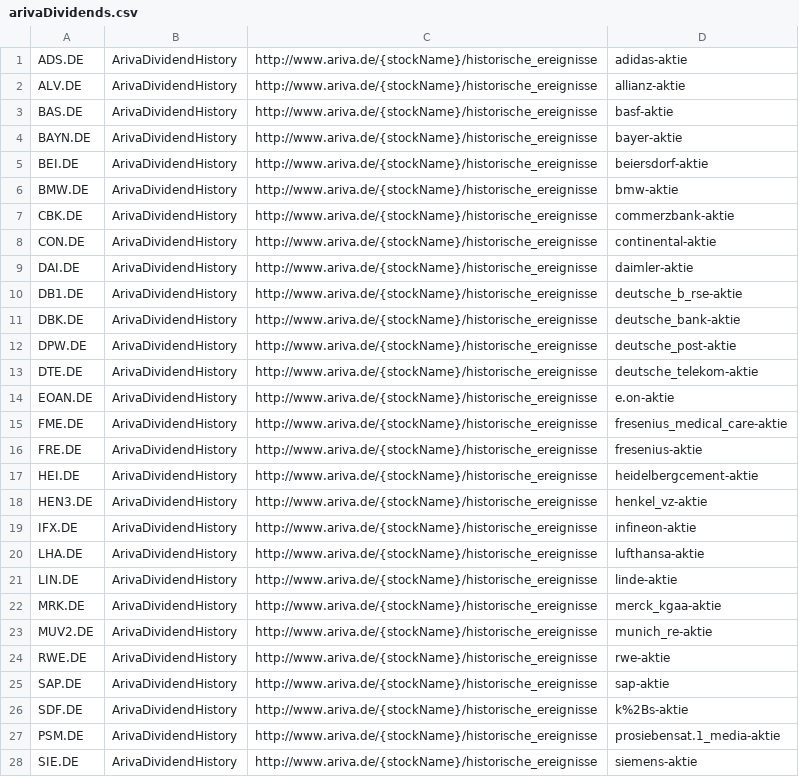
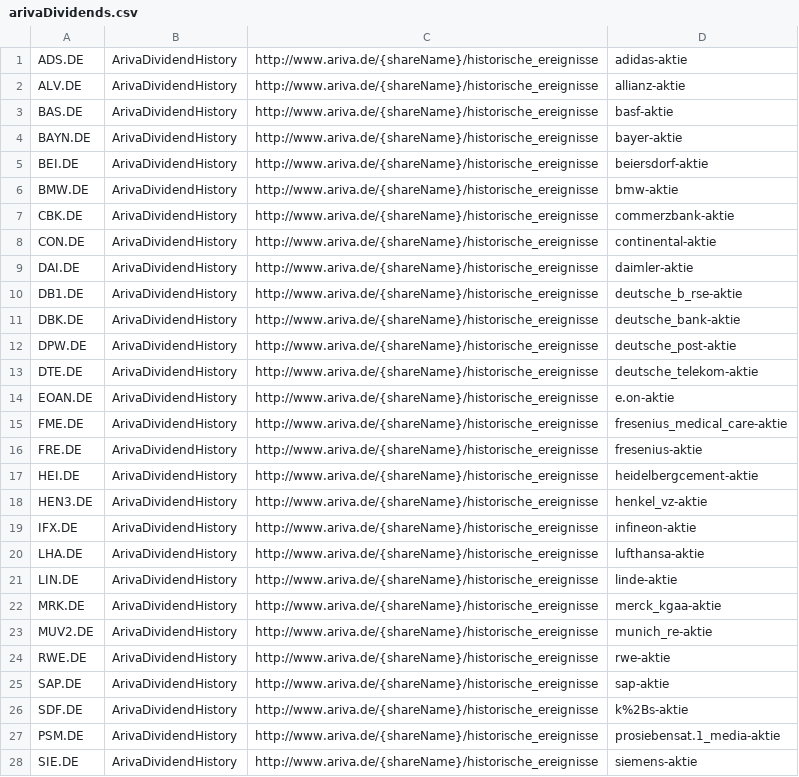
Before and after one commit to mquasten/portfolio, a CSV file: portfolio.batch/portfilio.batch/data/arivaDividends.csv, drawn as a sheet; only a part is shown; the diff covers the shown part only.

Commit message:
ariva rates + dividends  history

```diff
--- a/portfolio.batch/portfilio.batch/data/arivaDividends.csv
+++ b/portfolio.batch/portfilio.batch/data/arivaDividends.csv
@@ -1,28 +1,28 @@
-ADS.DE;ArivaDividendHistory;http://www.ariva.de/{stockName}/historische_ereignisse;adidas-aktie
-ALV.DE;ArivaDividendHistory;http://www.ariva.de/{stockName}/historische_ereignisse;allianz-aktie
-BAS.DE;ArivaDividendHistory;http://www.ariva.de/{stockName}/historische_ereignisse;basf-aktie
-BAYN.DE;ArivaDividendHistory;http://www.ariva.de/{stockName}/historische_ereignisse;bayer-aktie
-BEI.DE;ArivaDividendHistory;http://www.ariva.de/{stockName}/historische_ereignisse;beiersdorf-aktie
-BMW.DE;ArivaDividendHistory;http://www.ariva.de/{stockName}/historische_ereignisse;bmw-aktie
-CBK.DE;ArivaDividendHistory;http://www.ariva.de/{stockName}/historische_ereignisse;commerzbank-aktie
-CON.DE;ArivaDividendHistory;http://www.ariva.de/{stockName}/historische_ereignisse;continental-aktie
-DAI.DE;ArivaDividendHistory;http://www.ariva.de/{stockName}/historische_ereignisse;daimler-aktie
-DB1.DE;ArivaDividendHistory;http://www.ariva.de/{stockName}/historische_ereignisse;deutsche_b_rse-aktie
-DBK.DE;ArivaDividendHistory;http://www.ariva.de/{stockName}/historische_ereignisse;deutsche_bank-aktie
-DPW.DE;ArivaDividendHistory;http://www.ariva.de/{stockName}/historische_ereignisse;deutsche_post-aktie
-DTE.DE;ArivaDividendHistory;http://www.ariva.de/{stockName}/historische_ereignisse;deutsche_telekom-aktie
-EOAN.DE;ArivaDividendHistory;http://www.ariva.de/{stockName}/historische_ereignisse;e.on-aktie
-FME.DE;ArivaDividendHistory;http://www.ariva.de/{stockName}/historische_ereignisse;fresenius_medical_care-aktie
-FRE.DE;ArivaDividendHistory;http://www.ariva.de/{stockName}/historische_ereignisse;fresenius-aktie
-HEI.DE;ArivaDividendHistory;http://www.ariva.de/{stockName}/historische_ereignisse;heidelbergcement-aktie
-HEN3.DE;ArivaDividendHistory;http://www.ariva.de/{stockName}/historische_ereignisse;henkel_vz-aktie
-IFX.DE;ArivaDividendHistory;http://www.ariva.de/{stockName}/historische_ereignisse;infineon-aktie
-LHA.DE;ArivaDividendHistory;http://www.ariva.de/{stockName}/historische_ereignisse;lufthansa-aktie
-LIN.DE;ArivaDividendHistory;http://www.ariva.de/{stockName}/historische_ereignisse;linde-aktie
-MRK.DE;ArivaDividendHistory;http://www.ariva.de/{stockName}/historische_ereignisse;merck_kgaa-aktie
-MUV2.DE;ArivaDividendHistory;http://www.ariva.de/{stockName}/historische_ereignisse;munich_re-aktie
-RWE.DE;ArivaDividendHistory;http://www.ariva.de/{stockName}/historische_ereignisse;rwe-aktie
-SAP.DE;ArivaDividendHistory;http://www.ariva.de/{stockName}/historische_ereignisse;sap-aktie
-SDF.DE;ArivaDividendHistory;http://www.ariva.de/{stockName}/historische_ereignisse;k%2Bs-aktie
-PSM.DE;ArivaDividendHistory;http://www.ariva.de/{stockName}/historische_ereignisse;prosiebensat.1_media-aktie
-SIE.DE;ArivaDividendHistory;http://www.ariva.de/{stockName}/historische_ereignisse;siemens-aktie
+ADS.DE;ArivaDividendHistory;http://www.ariva.de/{shareName}/historische_ereignisse;adidas-aktie
+ALV.DE;ArivaDividendHistory;http://www.ariva.de/{shareName}/historische_ereignisse;allianz-aktie
+BAS.DE;ArivaDividendHistory;http://www.ariva.de/{shareName}/historische_ereignisse;basf-aktie
+BAYN.DE;ArivaDividendHistory;http://www.ariva.de/{shareName}/historische_ereignisse;bayer-aktie
+BEI.DE;ArivaDividendHistory;http://www.ariva.de/{shareName}/historische_ereignisse;beiersdorf-aktie
+BMW.DE;ArivaDividendHistory;http://www.ariva.de/{shareName}/historische_ereignisse;bmw-aktie
+CBK.DE;ArivaDividendHistory;http://www.ariva.de/{shareName}/historische_ereignisse;commerzbank-aktie
+CON.DE;ArivaDividendHistory;http://www.ariva.de/{shareName}/historische_ereignisse;continental-aktie
+DAI.DE;ArivaDividendHistory;http://www.ariva.de/{shareName}/historische_ereignisse;daimler-aktie
+DB1.DE;ArivaDividendHistory;http://www.ariva.de/{shareName}/historische_ereignisse;deutsche_b_rse-aktie
+DBK.DE;ArivaDividendHistory;http://www.ariva.de/{shareName}/historische_ereignisse;deutsche_bank-aktie
+DPW.DE;ArivaDividendHistory;http://www.ariva.de/{shareName}/historische_ereignisse;deutsche_post-aktie
+DTE.DE;ArivaDividendHistory;http://www.ariva.de/{shareName}/historische_ereignisse;deutsche_telekom-aktie
+EOAN.DE;ArivaDividendHistory;http://www.ariva.de/{shareName}/historische_ereignisse;e.on-aktie
+FME.DE;ArivaDividendHistory;http://www.ariva.de/{shareName}/historische_ereignisse;fresenius_medical_care-aktie
+FRE.DE;ArivaDividendHistory;http://www.ariva.de/{shareName}/historische_ereignisse;fresenius-aktie
+HEI.DE;ArivaDividendHistory;http://www.ariva.de/{shareName}/historische_ereignisse;heidelbergcement-aktie
+HEN3.DE;ArivaDividendHistory;http://www.ariva.de/{shareName}/historische_ereignisse;henkel_vz-aktie
+IFX.DE;ArivaDividendHistory;http://www.ariva.de/{shareName}/historische_ereignisse;infineon-aktie
+LHA.DE;ArivaDividendHistory;http://www.ariva.de/{shareName}/historische_ereignisse;lufthansa-aktie
+LIN.DE;ArivaDividendHistory;http://www.ariva.de/{shareName}/historische_ereignisse;linde-aktie
+MRK.DE;ArivaDividendHistory;http://www.ariva.de/{shareName}/historische_ereignisse;merck_kgaa-aktie
+MUV2.DE;ArivaDividendHistory;http://www.ariva.de/{shareName}/historische_ereignisse;munich_re-aktie
+RWE.DE;ArivaDividendHistory;http://www.ariva.de/{shareName}/historische_ereignisse;rwe-aktie
+SAP.DE;ArivaDividendHistory;http://www.ariva.de/{shareName}/historische_ereignisse;sap-aktie
+SDF.DE;ArivaDividendHistory;http://www.ariva.de/{shareName}/historische_ereignisse;k%2Bs-aktie
+PSM.DE;ArivaDividendHistory;http://www.ariva.de/{shareName}/historische_ereignisse;prosiebensat.1_media-aktie
+SIE.DE;ArivaDividendHistory;http://www.ariva.de/{shareName}/historische_ereignisse;siemens-aktie
```
Also changed, not shown: 33 edited cells elsewhere in this file, 5 other files.
